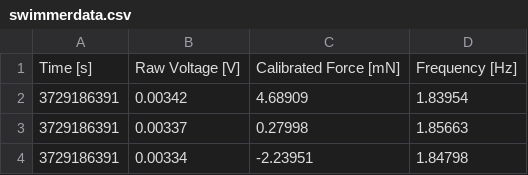
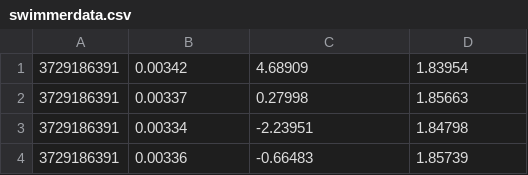
Before and after one commit to lfcordoba/swimmerdata, a CSV file: swimmerdata.csv, drawn as a sheet; only a part is shown; the shorter side is filled out with more unchanged rows; the diff names each change by its address in the sheet, - before the commit and + after, or states it on an @@ line.

Commit message:
Update swimmerdata.csv

```diff
--- a/swimmerdata.csv
+++ b/swimmerdata.csv
-row 1: Time [s] | Raw Voltage [V] | Calibrated Force [mN] | Frequency [Hz]
```
